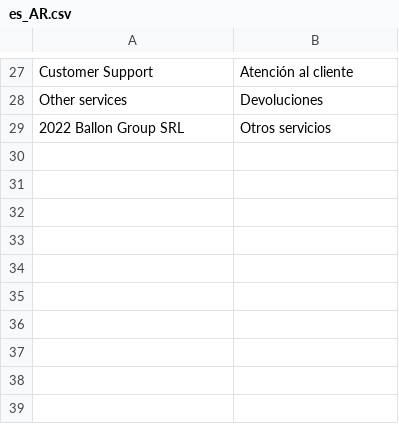
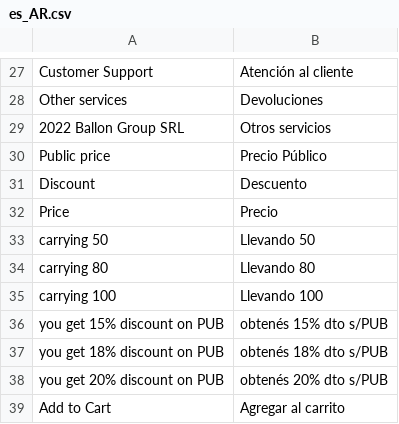
Before and after one commit to jhordyabonia/sumed, a CSV file: app/design/frontend/Pearl/weltpixel_custom/i18n/es_AR.csv, drawn as a sheet; only a part is shown, gaps mark what is left out.

```diff
--- a/app/design/frontend/Pearl/weltpixel_custom/i18n/es_AR.csv
+++ b/app/design/frontend/Pearl/weltpixel_custom/i18n/es_AR.csv
@@ -29 +29,11 @@
 "2022 Ballon Group SRL","Otros servicios"
+"Public price","Precio Público"
+"Discount","Descuento"
+"Price","Precio"
+"carrying 50","Llevando 50 "
+"carrying 80","Llevando 80 "
+"carrying 100","Llevando 100 "
+"you get 15% discount on PUB","obtenés 15% dto s/PUB"
+"you get 18% discount on PUB","obtenés 18% dto s/PUB"
+"you get 20% discount on PUB","obtenés 20% dto s/PUB"
+"Add to Cart","Agregar al carrito"
```
Also changed, not shown: 11 other files.
